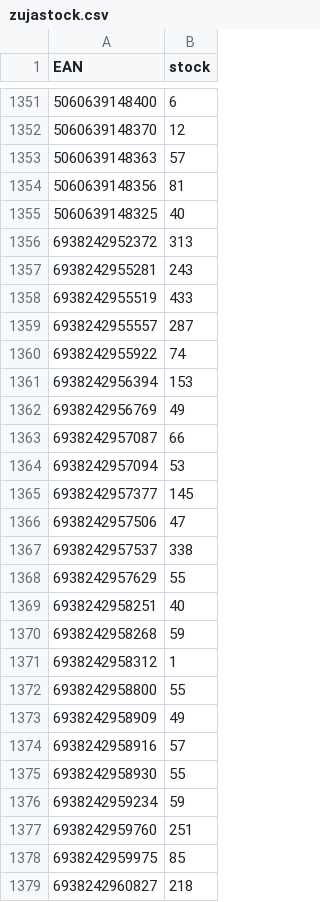
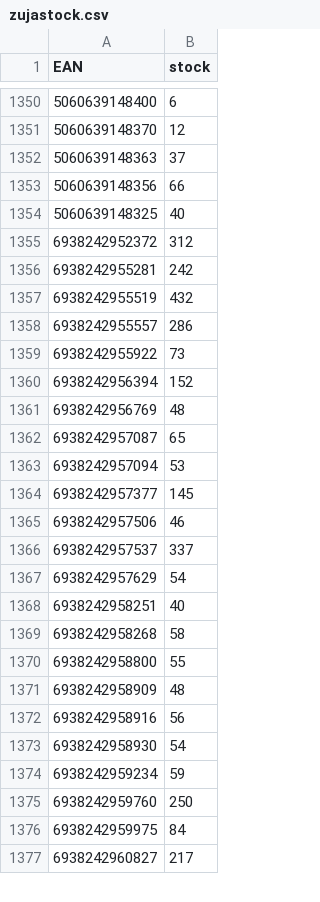
Before and after one commit to mbtylla/pigu, a CSV file: zujastock.csv, drawn as a sheet; only a part is shown, gaps mark what is left out; removed rows and columns are numbered as before the commit, all else as after; the diff covers the shown part only; the diff names each change by its address in the sheet, - before the commit and + after, or states it on an @@ line.

```diff
--- a/zujastock.csv
+++ b/zujastock.csv
-B1352 (stock): 57
+B1352 (stock): 37
-B1353 (stock): 81
+B1353 (stock): 66
-B1355 (stock): 313
+B1355 (stock): 312
-B1356 (stock): 243
+B1356 (stock): 242
-B1357 (stock): 433
+B1357 (stock): 432
-B1358 (stock): 287
+B1358 (stock): 286
-B1359 (stock): 74
+B1359 (stock): 73
-B1360 (stock): 153
+B1360 (stock): 152
-B1361 (stock): 49
+B1361 (stock): 48
-B1362 (stock): 66
+B1362 (stock): 65
-B1365 (stock): 47
+B1365 (stock): 46
-B1366 (stock): 338
+B1366 (stock): 337
-B1367 (stock): 55
+B1367 (stock): 54
-B1369 (stock): 59
+B1369 (stock): 58
-row 1371: 6938242958312 | 1
-B1371 (stock): 49
+B1371 (stock): 48
-B1372 (stock): 57
+B1372 (stock): 56
-B1373 (stock): 55
+B1373 (stock): 54
-B1375 (stock): 251
+B1375 (stock): 250
-B1376 (stock): 85
+B1376 (stock): 84
-B1377 (stock): 218
+B1377 (stock): 217
```
Also changed, not shown: 2 added rows, 1 removed row and 67 edited cells elsewhere in this file, 2 other files.
